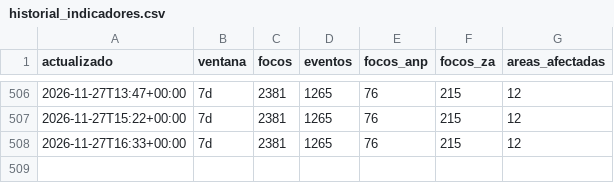
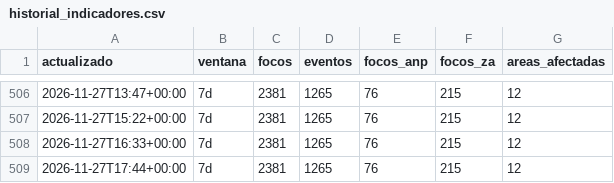
Before and after one commit to bwperez-alt/focos-anp-peru, a CSV file: data/archivo/historial_indicadores.csv, drawn as a sheet; only a part is shown, gaps mark what is left out; the diff names each change by its address in the sheet, - before the commit and + after, or states it on an @@ line.

```diff
--- a/data/archivo/historial_indicadores.csv
+++ b/data/archivo/historial_indicadores.csv
+row 509: 2026-11-27T17:44+00:00 | 7d | 2381 | 1265 | 76 | 215 | 12
```
Also changed, not shown: 1 other file.
